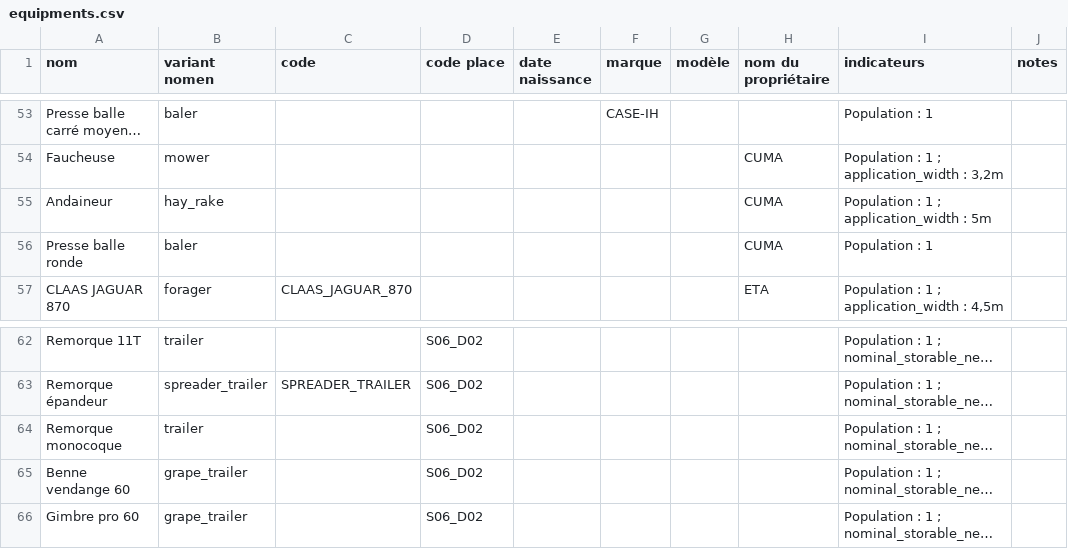
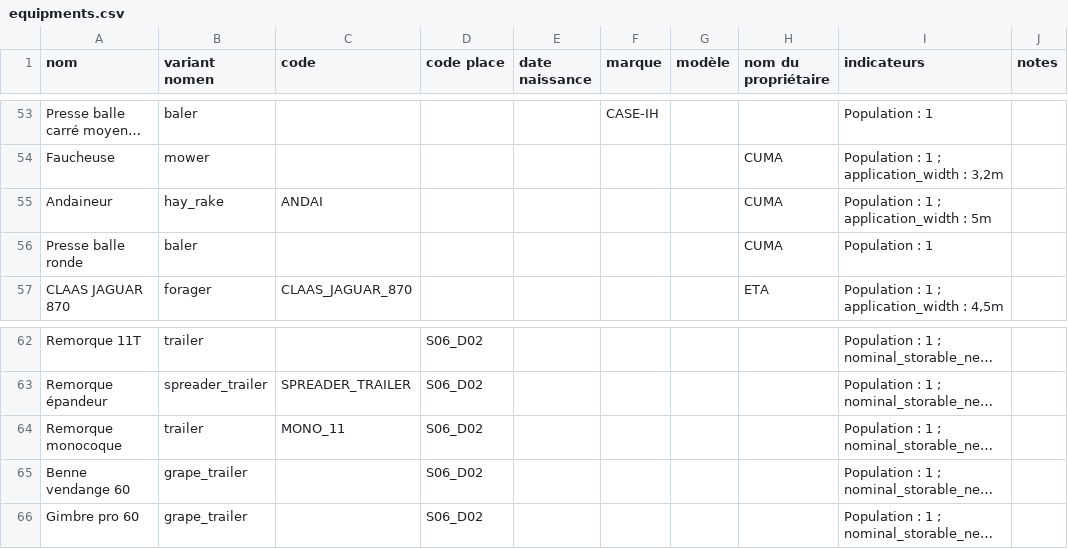
Before and after one commit to ekylibre/first_run-demo, a CSV file: alamano/equipments.csv, drawn as a sheet; only a part is shown, gaps mark what is left out; long unchanged cells end in …; the diff names each change by its address in the sheet, - before the commit and + after, or states it on an @@ line.

Commit message:
Update equipments picture

```diff
--- a/alamano/equipments.csv
+++ b/alamano/equipments.csv
-C55 (code): (empty)
+C55 (code): ANDAI
-C64 (code): (empty)
+C64 (code): MONO_11
```
Also changed, not shown: 6 other files.
